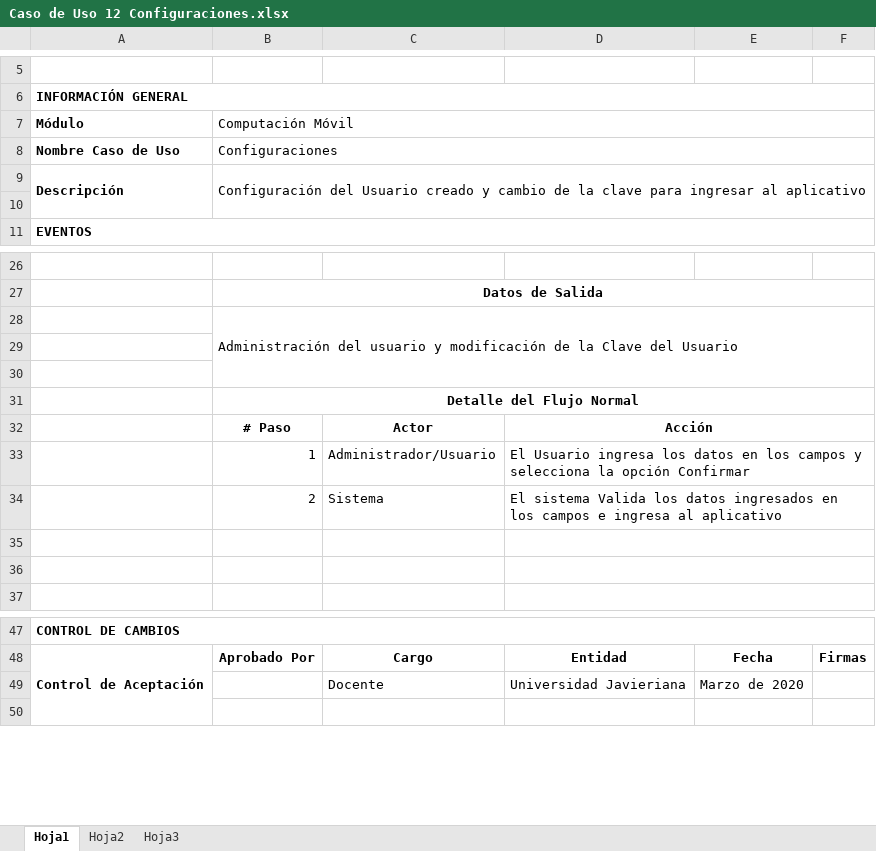
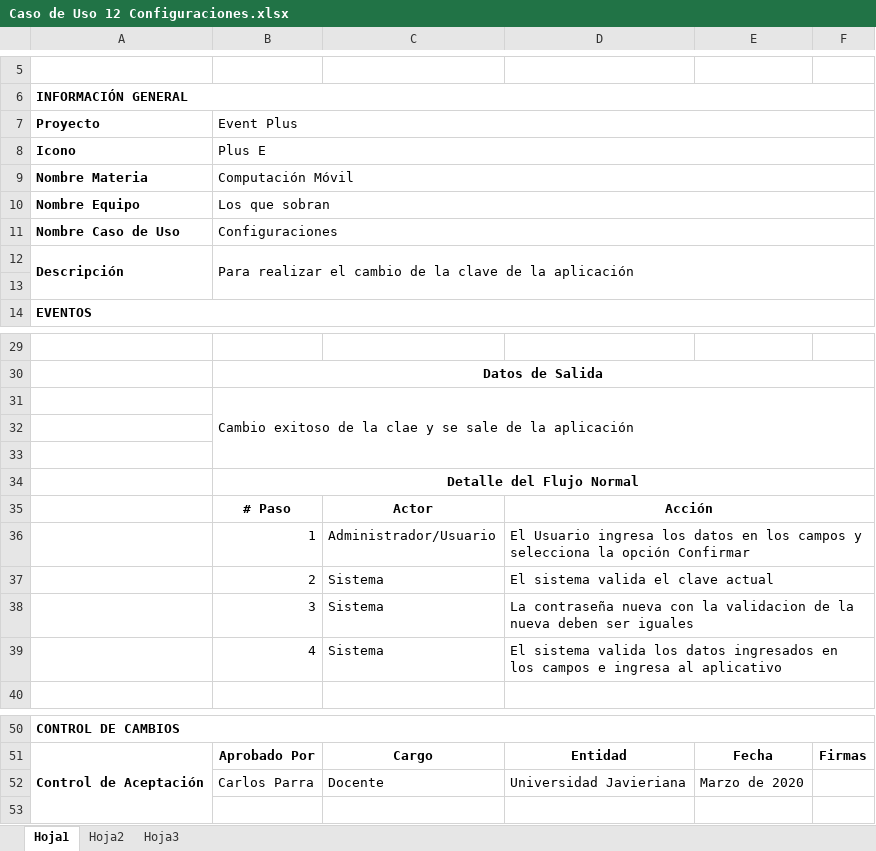
Before and after one commit to guzman44/computacion_movil, an Excel workbook: Propuesta/CasosUsos/Caso de Uso 12 Configuraciones.xlsx, sheet Hoja1, drawn as a sheet; only a part is shown, gaps mark what is left out; values as stored, in another font and other column widths than the file's, no borders; charts and pictures not drawn; addresses are those after the commit; the diff names each change by its address in the sheet, - before the commit and + after, or states it on an @@ line.

```diff
--- a/Propuesta/CasosUsos/Caso de Uso 12 Configuraciones.xlsx (sheet Hoja1)
+++ b/Propuesta/CasosUsos/Caso de Uso 12 Configuraciones.xlsx (sheet Hoja1)
+row 7: Proyecto | Event Plus
+row 8: Icono | Plus E
-A9: Módulo
+A9: Nombre Materia
+row 10: Nombre Equipo | Los que sobran
-B12: Configuración del Usuario creado y cambio de la clave para ingresar al aplicativo
+B12: Para realizar el cambio de la clave de la aplicación
-B31: Administración del usuario y modificación de la Clave del Usuario
+B31: Cambio exitoso de la clae y se sale de la aplicación
-D37: El sistema Valida los datos ingresados en los campos e ingresa al aplicativo
+D37: El sistema valida el clave actual
-row 38: (empty)
+row 38:  | 3 | Sistema | La contraseña nueva con la validacion de la nueva deben ser iguales
-row 39: (empty)
+row 39:  | 4 | Sistema | El sistema valida los datos ingresados en los campos e ingresa al aplicativo
-B52: (empty)
+B52: Carlos Parra
```
Also changed, not shown: charts or pictures, Propuesta/CasosUsos/Caso de Uso 1 Login.xlsx, Propuesta/CasosUsos/Caso de Uso 4 Perfil.xlsx, 19 other files.
